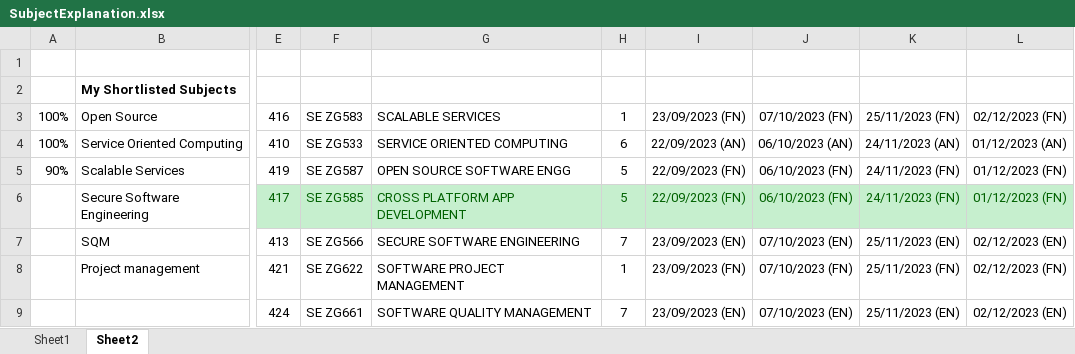
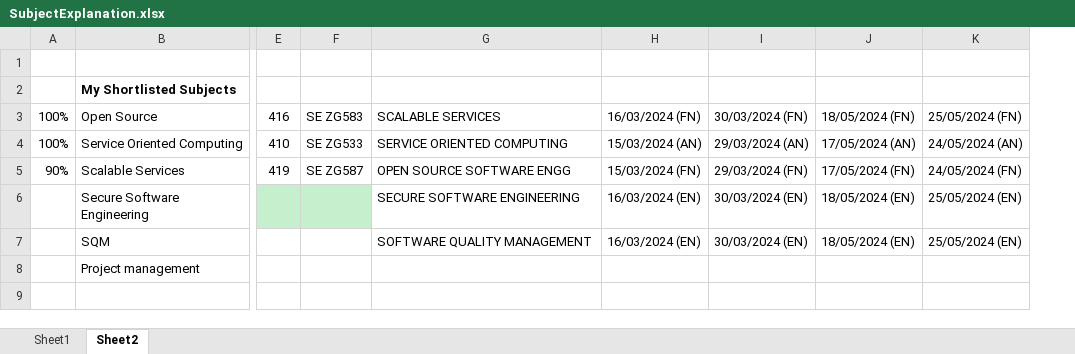
Before and after one commit to iatulb/BitsMtechHandouts, an Excel workbook: SubjectExplanation.xlsx, sheet Sheet2, drawn as a sheet; only a part is shown, gaps mark what is left out; values as stored, in another font and other column widths than the file's, no borders; conditional formats not drawn; removed rows and columns are numbered as before the commit, all else as after; rows hold the shown columns only; the diff names each change by its address in the sheet, - before the commit and + after, or states it on an @@ line.

```diff
--- a/SubjectExplanation.xlsx (sheet Sheet2)
+++ b/SubjectExplanation.xlsx (sheet Sheet2)
-column H, rows 3-8: 1 | 6 | 5 | 5 | 7 | 1
-column I, rows 3-8: 23/09/2023 (FN) | 22/09/2023 (AN) | 22/09/2023 (FN) | 22/09/2023 (FN) | 23/09/2023 (EN) | 23/09/2023 (FN)
-column J, rows 3-8: 07/10/2023 (FN) | 06/10/2023 (AN) | 06/10/2023 (FN) | 06/10/2023 (FN) | 07/10/2023 (EN) | 07/10/2023 (FN)
-column K, rows 3-8: 25/11/2023 (FN) | 24/11/2023 (AN) | 24/11/2023 (FN) | 24/11/2023 (FN) | 25/11/2023 (EN) | 25/11/2023 (FN)
-column L, rows 3-8: 02/12/2023 (FN) | 01/12/2023 (AN) | 01/12/2023 (FN) | 01/12/2023 (FN) | 02/12/2023 (EN) | 02/12/2023 (FN)
+column H, rows 3-7: 16/03/2024 (FN) | 15/03/2024 (AN) | 15/03/2024 (FN) | 16/03/2024 (EN) | 16/03/2024 (EN)
+column I, rows 3-7: 30/03/2024 (FN) | 29/03/2024 (AN) | 29/03/2024 (FN) | 30/03/2024 (EN) | 30/03/2024 (EN)
+column J, rows 3-7: 18/05/2024 (FN) | 17/05/2024 (AN) | 17/05/2024 (FN) | 18/05/2024 (EN) | 18/05/2024 (EN)
+column K, rows 3-7: 25/05/2024 (FN) | 24/05/2024 (AN) | 24/05/2024 (FN) | 25/05/2024 (EN) | 25/05/2024 (EN)
-E6: 417
+E6: (empty)
-F6: SE ZG585
+F6: (empty)
-G6: CROSS PLATFORM APP DEVELOPMENT
+G6: SECURE SOFTWARE ENGINEERING
@@ G6 fill: #C6EFCE → none, text colour: #006100 → black @@
-E7: 413
+E7: (empty)
-F7: SE ZG566
+F7: (empty)
-G7: SECURE SOFTWARE ENGINEERING
+G7: SOFTWARE QUALITY MANAGEMENT
-E8: 421
+E8: (empty)
-F8: SE ZG622
+F8: (empty)
-G8: SOFTWARE PROJECT MANAGEMENT
+G8: (empty)
-row 9:  |  | 424 | SE ZG661 | SOFTWARE QUALITY MANAGEMENT | 7 | 23/09/2023 (EN) | 07/10/2023 (EN) | 25/11/2023 (EN) | 02/12/2023 (EN)
```
Also changed, not shown: 2 other files.
